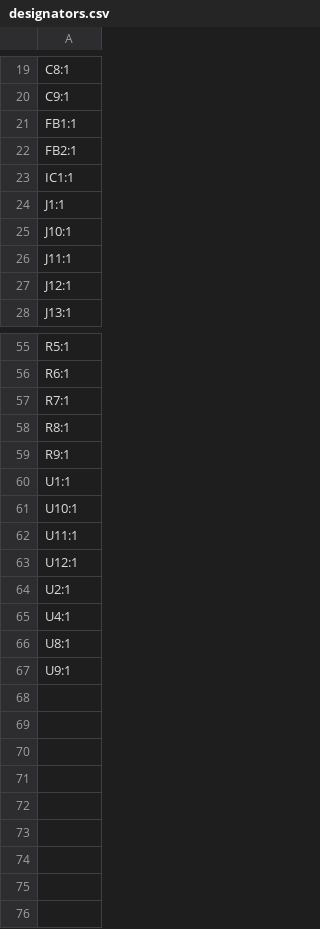
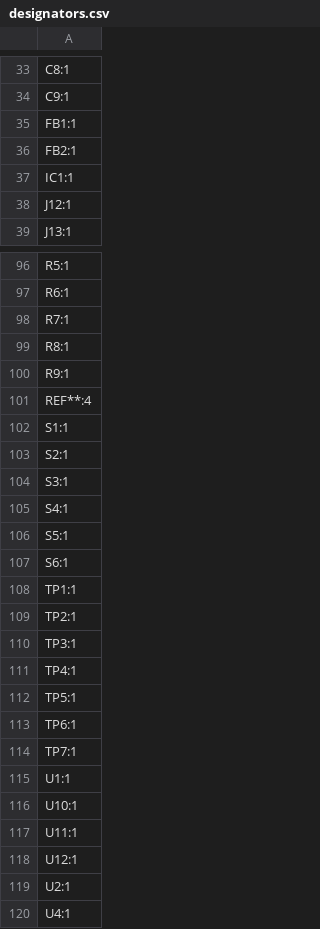
Before and after one commit to rammp-org/RAMMP-Electronics, a CSV file: Gen1.5_PCB_draft/hardware/production/designators.csv, drawn as a sheet; only a part is shown, gaps mark what is left out; the shorter side is filled out with more unchanged rows; the diff covers the shown part only.

```diff
--- a/Gen1.5_PCB_draft/hardware/production/designators.csv
+++ b/Gen1.5_PCB_draft/hardware/production/designators.csv
@@ -23,5 +37,2 @@ FB2:1
 IC1:1
-J1:1
-J10:1
-J11:1
 J12:1
@@ -59,2 +100,16 @@ R8:1
 R9:1
+REF**:4
+S1:1
+S2:1
+S3:1
+S4:1
+S5:1
+S6:1
+TP1:1
+TP2:1
+TP3:1
+TP4:1
+TP5:1
+TP6:1
+TP7:1
 U1:1
```
Also changed, not shown: 45 added rows, 1 removed row and 3 edited cells elsewhere in this file, Gen1.5_PCB_draft/hardware/production/bom.csv, Gen1.5_PCB_draft/hardware/production/positions.csv, 7 other files.
